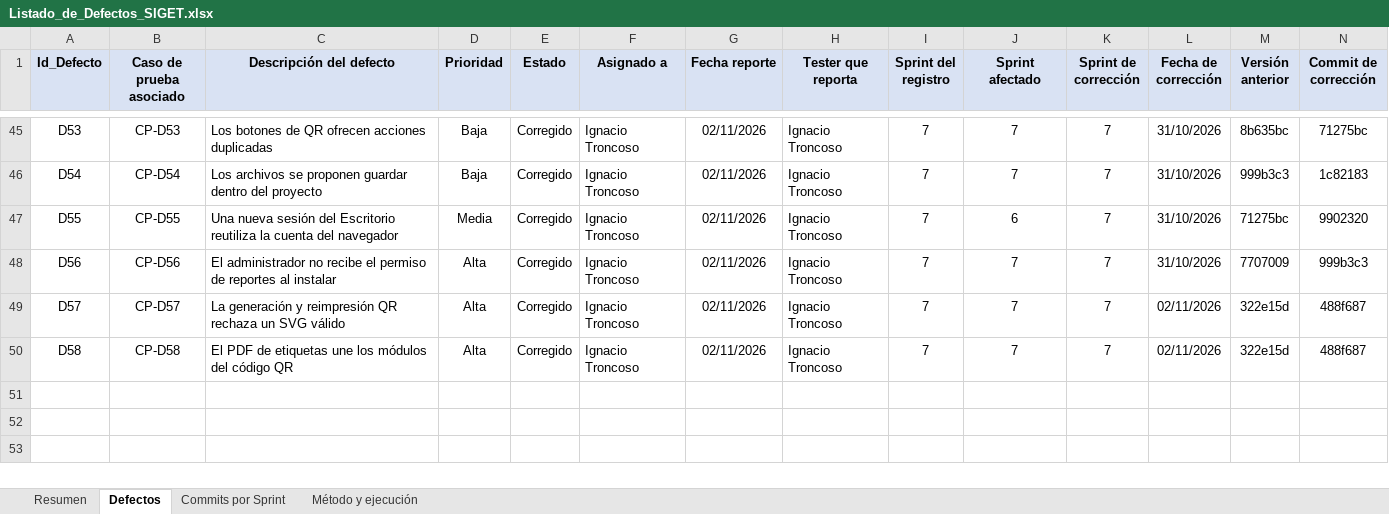
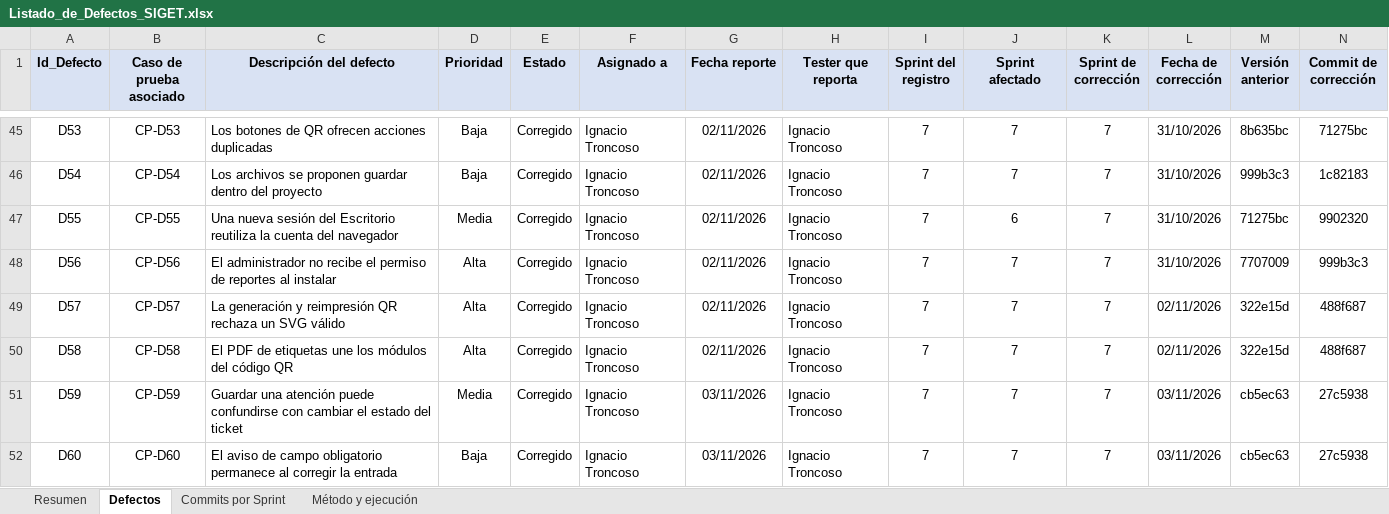
Before and after one commit to NWOOD777/SIGET, an Excel workbook: Fase 2/Evidencias Proyecto/Evidencias de documentación/Pruebas/Listado_de_Defectos_SIGET.xlsx, sheet Defectos, drawn as a sheet; only a part is shown, gaps mark what is left out; values as stored, in another font and other column widths than the file's, no borders; conditional formats and table styles not drawn; rows hold the shown columns only; the diff names each change by its address in the sheet, - before the commit and + after, or states it on an @@ line.

Commit message:
actualizar el listado de defectos y los reportes de defectos y evidencias del sprint 7

```diff
--- a/Fase 2/Evidencias Proyecto/Evidencias de documentación/Pruebas/Listado_de_Defectos_SIGET.xlsx (sheet Defectos)
+++ b/Fase 2/Evidencias Proyecto/Evidencias de documentación/Pruebas/Listado_de_Defectos_SIGET.xlsx (sheet Defectos)
+row 51: D59 | CP-D59 | Guardar una atención puede confundirse con cambiar el estado del ticket | Media | Corregido | Ignacio Troncoso | 03/11/2026 | Ignacio Troncoso | 7 | 7 | 7 | 03/11/2026 | cb5ec63 | 27c5938
+row 52: D60 | CP-D60 | El aviso de campo obligatorio permanece al corregir la entrada | Baja | Corregido | Ignacio Troncoso | 03/11/2026 | Ignacio Troncoso | 7 | 7 | 7 | 03/11/2026 | cb5ec63 | 27c5938
```
Also changed, not shown: sheet Resumen, sheet Commits por Sprint, sheet Método y ejecución, formulas that keep their value, 2 other files.
